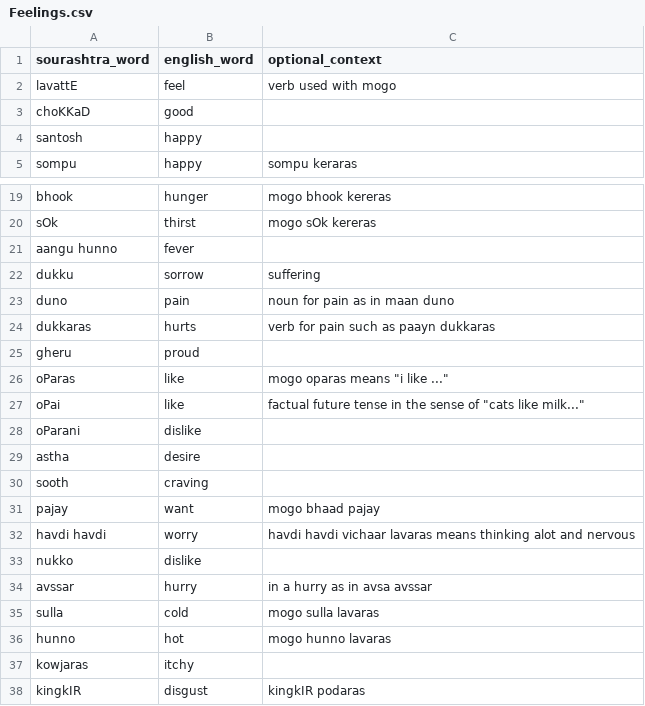
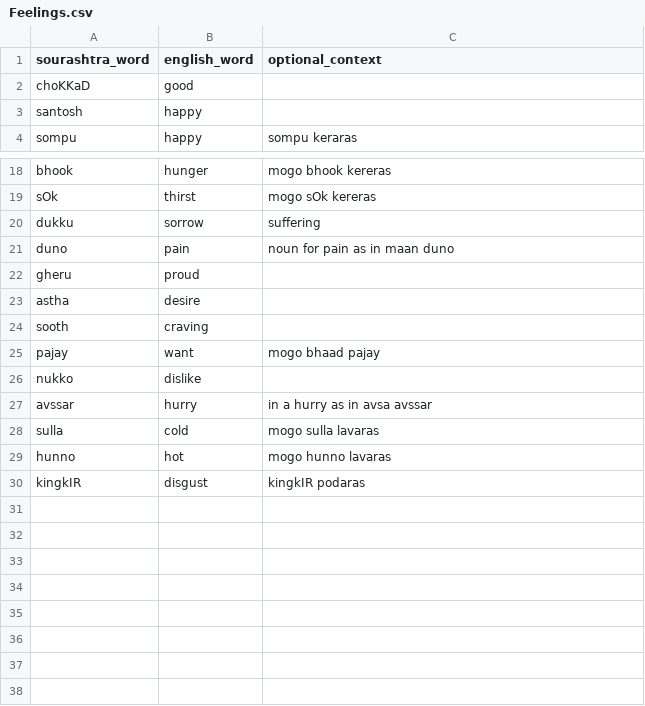
Before and after one commit to pepe454/joman-dictionary, a CSV file: words/Feelings.csv, drawn as a sheet; only a part is shown, gaps mark what is left out; the diff names each change by its address in the sheet, - before the commit and + after, or states it on an @@ line.

```diff
--- a/words/Feelings.csv
+++ b/words/Feelings.csv
-row 2: lavattE | feel | verb used with mogo
-row 21: aangu hunno | fever
-row 24: dukkaras | hurts | verb for pain such as paayn dukkaras
-row 26: oParas | like | mogo oparas means "i like ..."
-row 27: oPai | like | factual future tense in the sense of "cats like milk..."
-row 28: oParani | dislike
-row 32: havdi havdi | worry | havdi havdi vichaar lavaras means thinking alot and nervous
-row 37: kowjaras | itchy
```
Also changed, not shown: words/Adjectives.csv, words/People.csv, 25 other files.
